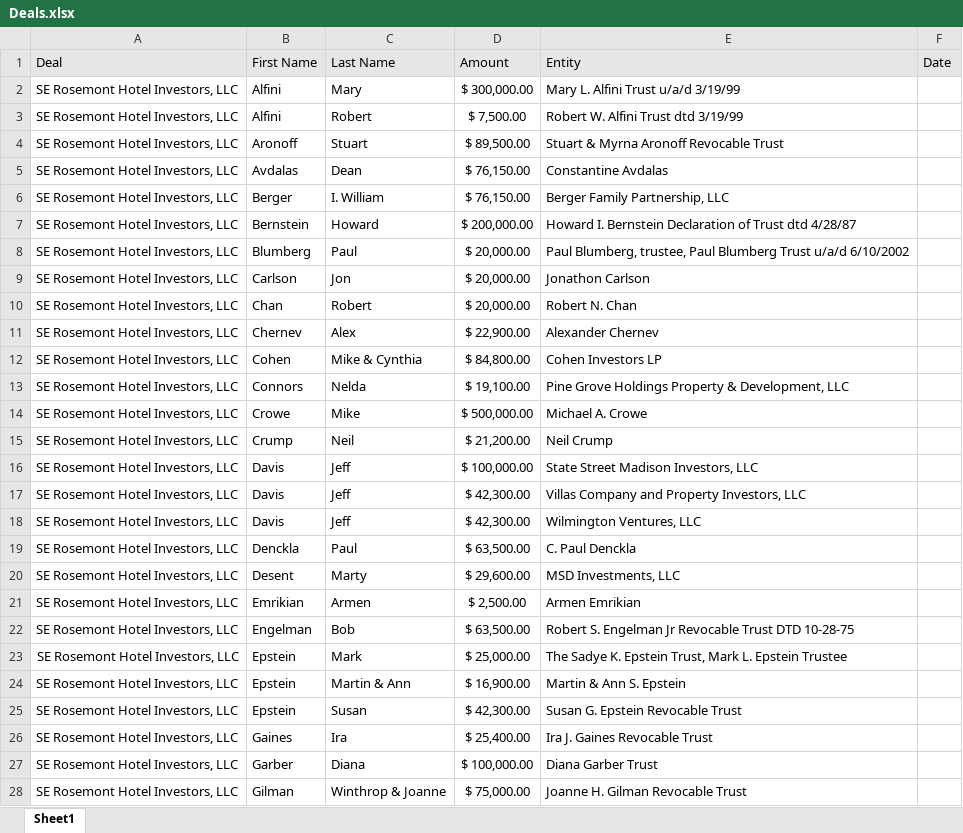
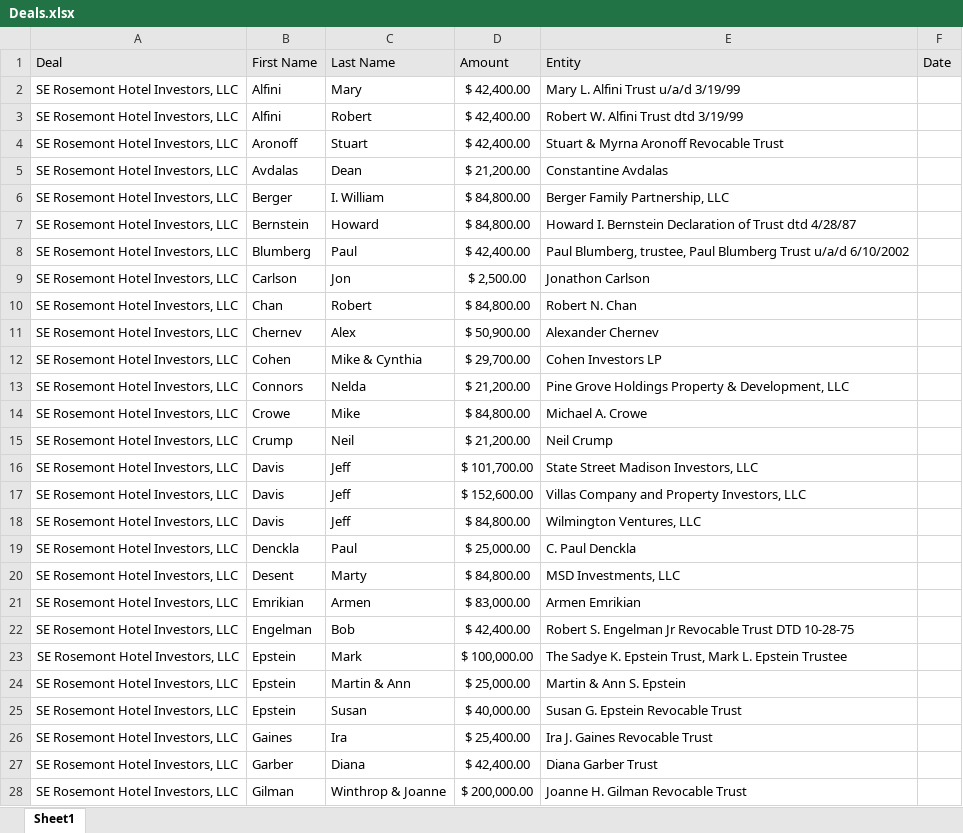
Before and after one commit to new-coast-ventures/syndicated-equities, an Excel workbook: lib/deals/Deals.xlsx, sheet Sheet1, drawn as a sheet; only a part is shown; values as stored, in another font and other column widths than the file's, no borders; the diff covers the shown part only; the diff names each change by its address in the sheet, - before the commit and + after, or states it on an @@ line.

Commit message:
fix deals

```diff
--- a/lib/deals/Deals.xlsx (sheet Sheet1)
+++ b/lib/deals/Deals.xlsx (sheet Sheet1)
-D2 (Amount): $ 300,000.00
+D2 (Amount): $ 42,400.00
-D3 (Amount): $ 7,500.00
+D3 (Amount): $ 42,400.00
-D4 (Amount): $ 89,500.00
+D4 (Amount): $ 42,400.00
-D5 (Amount): $ 76,150.00
+D5 (Amount): $ 21,200.00
-D6 (Amount): $ 76,150.00
+D6 (Amount): $ 84,800.00
-D7 (Amount): $ 200,000.00
+D7 (Amount): $ 84,800.00
-D8 (Amount): $ 20,000.00
+D8 (Amount): $ 42,400.00
-D9 (Amount): $ 20,000.00
+D9 (Amount): $ 2,500.00
-D10 (Amount): $ 20,000.00
+D10 (Amount): $ 84,800.00
-D11 (Amount): $ 22,900.00
+D11 (Amount): $ 50,900.00
-D12 (Amount): $ 84,800.00
+D12 (Amount): $ 29,700.00
-D13 (Amount): $ 19,100.00
+D13 (Amount): $ 21,200.00
-D14 (Amount): $ 500,000.00
+D14 (Amount): $ 84,800.00
-D16 (Amount): $ 100,000.00
+D16 (Amount): $ 101,700.00
-D17 (Amount): $ 42,300.00
+D17 (Amount): $ 152,600.00
-D18 (Amount): $ 42,300.00
+D18 (Amount): $ 84,800.00
-D19 (Amount): $ 63,500.00
+D19 (Amount): $ 25,000.00
-D20 (Amount): $ 29,600.00
+D20 (Amount): $ 84,800.00
-D21 (Amount): $ 2,500.00
+D21 (Amount): $ 83,000.00
-D22 (Amount): $ 63,500.00
+D22 (Amount): $ 42,400.00
-D23 (Amount): $ 25,000.00
+D23 (Amount): $ 100,000.00
-D24 (Amount): $ 16,900.00
+D24 (Amount): $ 25,000.00
-D25 (Amount): $ 42,300.00
+D25 (Amount): $ 40,000.00
-D27 (Amount): $ 100,000.00
+D27 (Amount): $ 42,400.00
-D28 (Amount): $ 75,000.00
+D28 (Amount): $ 200,000.00
```
Also changed, not shown: 72 removed rows, 73 edited cells and cell formats elsewhere in this sheet.
